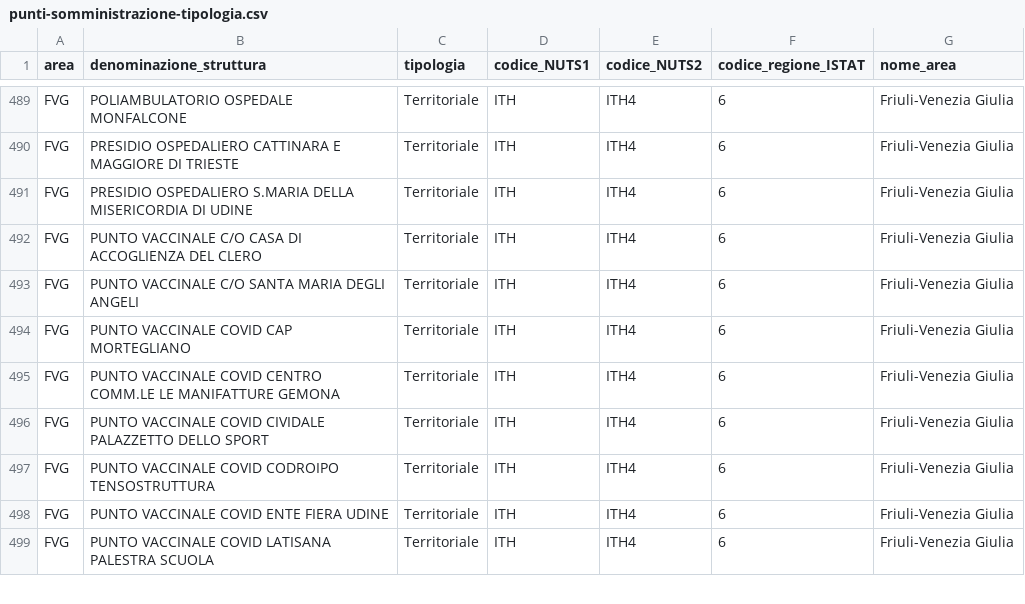
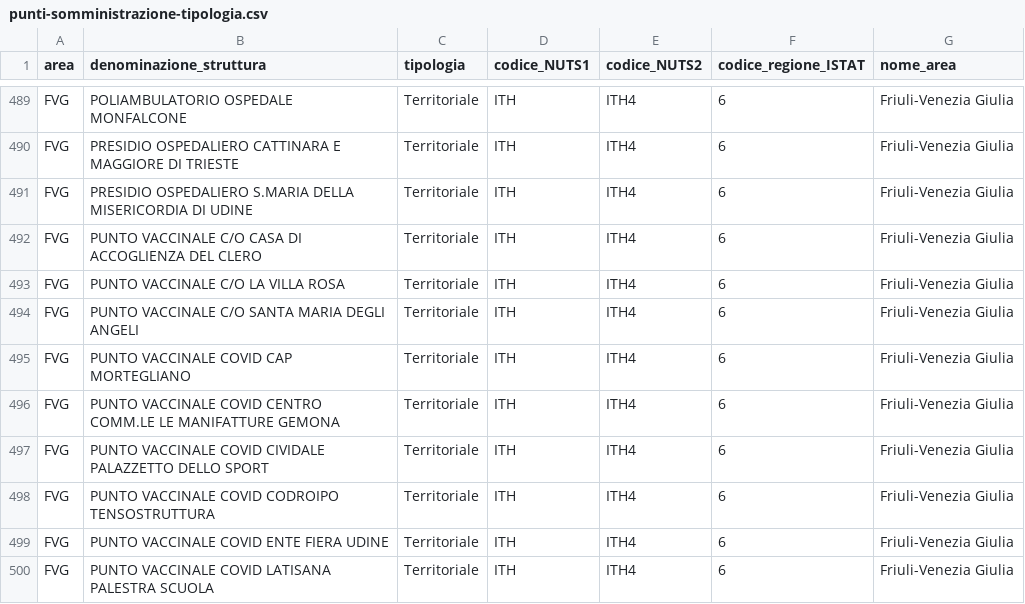
Before and after one commit to italia/covid19-opendata-vaccini, a CSV file: dati/punti-somministrazione-tipologia.csv, drawn as a sheet; only a part is shown, gaps mark what is left out.

```diff
--- a/dati/punti-somministrazione-tipologia.csv
+++ b/dati/punti-somministrazione-tipologia.csv
@@ -492,2 +492,3 @@ FVG,PRESIDIO OSPEDALIERO S.MARIA DELLA  MISERICORDIA DI UDINE,Territoriale,ITH,I
 FVG,PUNTO VACCINALE C/O CASA DI ACCOGLIENZA DEL CLERO,Territoriale,ITH,ITH4,6,Friuli-Venezia Giulia
+FVG,PUNTO VACCINALE C/O LA VILLA ROSA,Territoriale,ITH,ITH4,6,Friuli-Venezia Giulia
 FVG,PUNTO VACCINALE C/O SANTA MARIA DEGLI ANGELI,Territoriale,ITH,ITH4,6,Friuli-Venezia Giulia
```
Also changed, not shown: dati/anagrafica-vaccini-summary-latest.csv, dati/somministrazioni-vaccini-summary-latest.csv, 7 other files.
